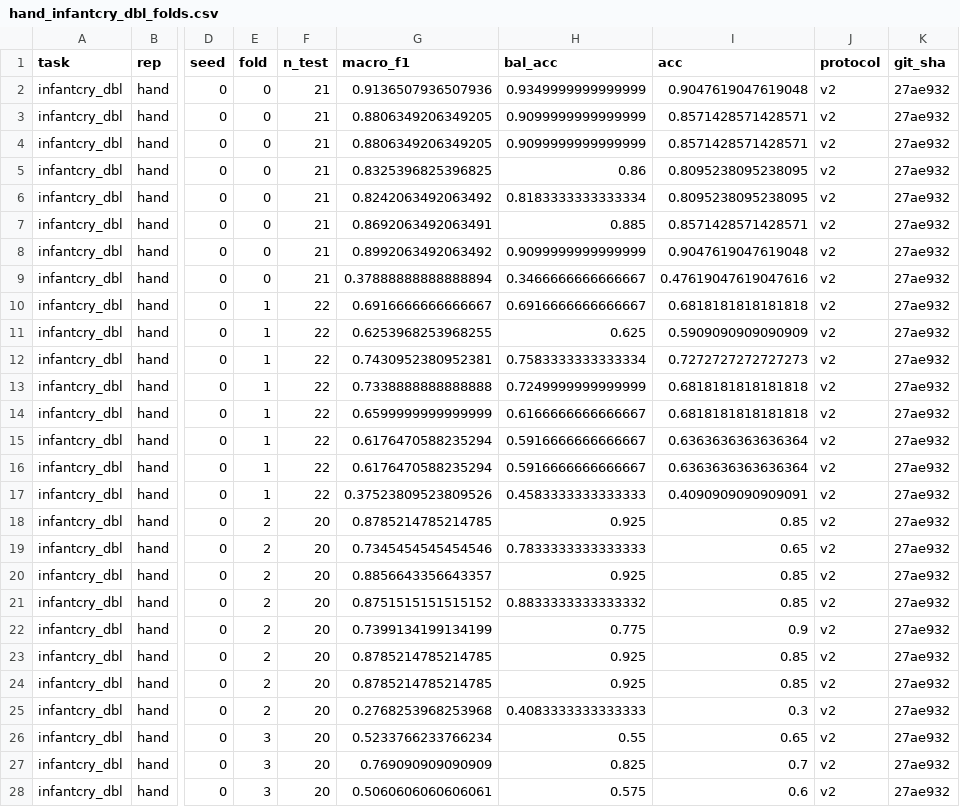
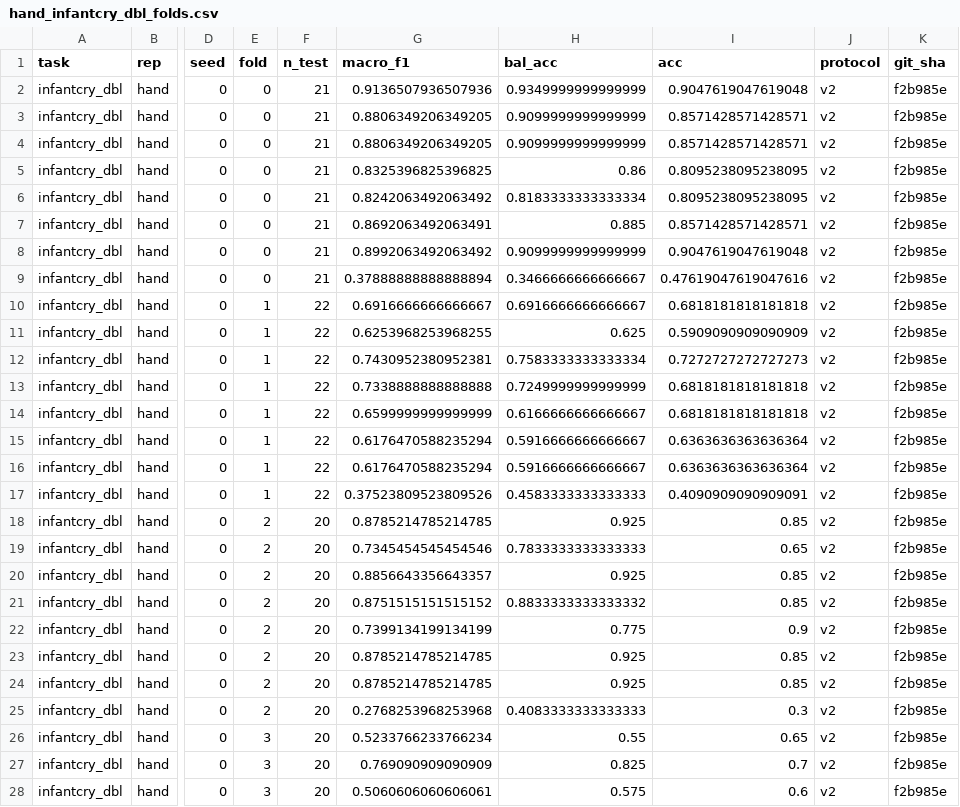
Before and after one commit to microasa/microasa, a CSV file: results/v2/hand_infantcry_dbl_folds.csv, drawn as a sheet; only a part is shown, gaps mark what is left out; the diff covers the shown part only; the diff names each change by its address in the sheet, - before the commit and + after, or states it on an @@ line.

```diff
--- a/results/v2/hand_infantcry_dbl_folds.csv
+++ b/results/v2/hand_infantcry_dbl_folds.csv
-K2:K28 (git_sha): 27ae932
+K2:K28 (git_sha): f2b985e
```
Also changed, not shown: 93 edited cells elsewhere in this file, 10 other files.
